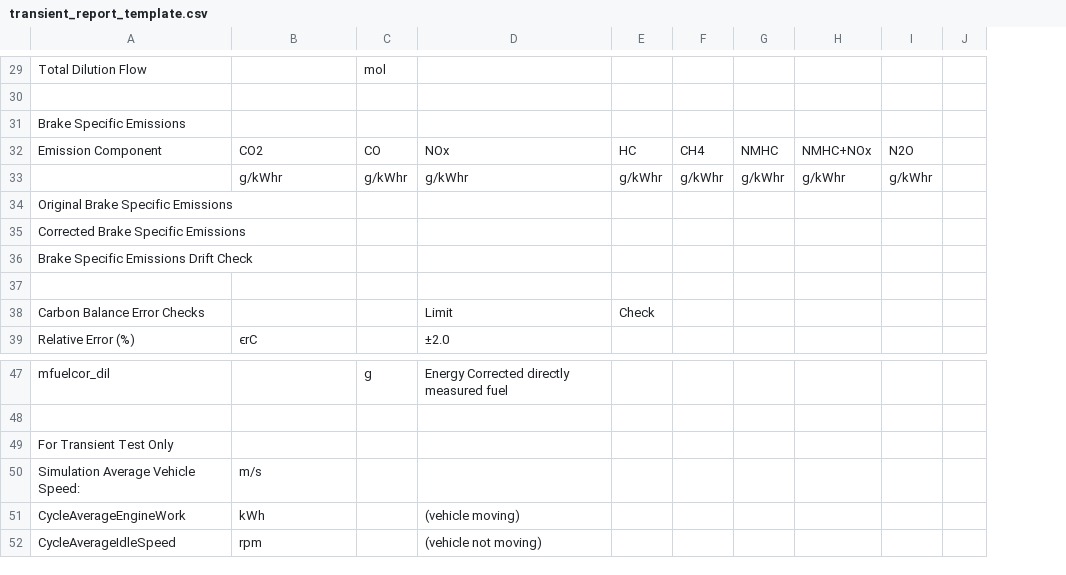
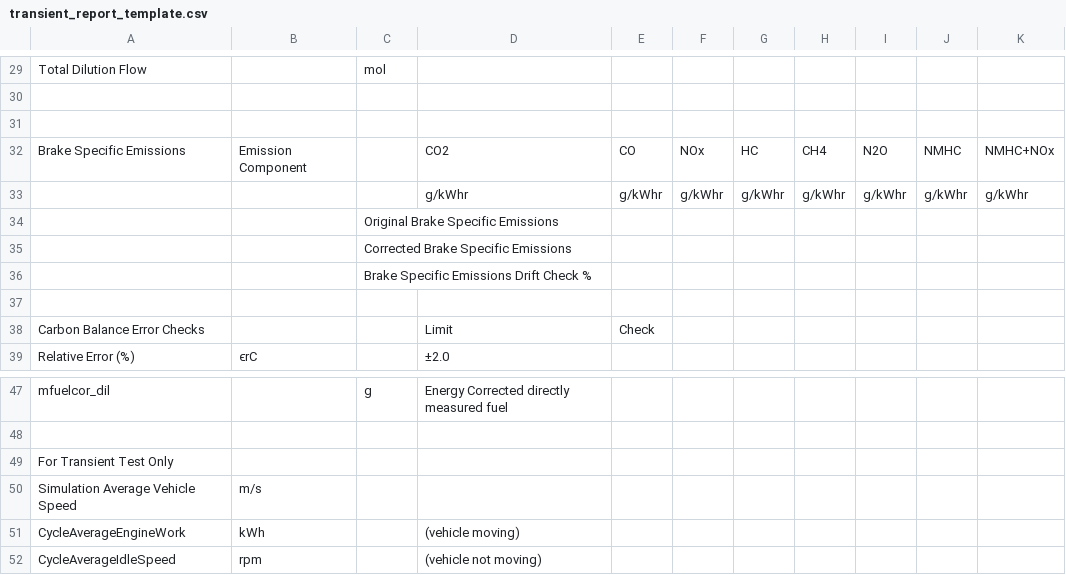
Before and after one commit to kevinanewman/PHDP, a CSV file: phdp/transient_report_template.csv, drawn as a sheet; only a part is shown, gaps mark what is left out; removed rows and columns are numbered as before the commit, all else as after; the diff covers the shown part only; the diff names each change by its address in the sheet, - before the commit and + after, or states it on an @@ line.

```diff
--- a/phdp/transient_report_template.csv
+++ b/phdp/transient_report_template.csv
+column F, row 33: g/kWhr
-column H, row 33: g/kWhr
-column J, empty
+column J, row 33: g/kWhr
+column K, row 33: g/kWhr
-A31: Brake Specific Emissions
+A31: (empty)
-row 32: Emission Component | CO2 | CO | NOx | HC | CH4 | NMHC | NMHC+NOx | N2O
+row 32: Brake Specific Emissions | Emission Component |  | CO2 | CO | NOx | HC | CH4 | N2O | NMHC | NMHC+NOx
-B33: g/kWhr
+B33: (empty)
-C33: g/kWhr
+C33: (empty)
-row 34: Original Brake Specific Emissions
-row 35: Corrected Brake Specific Emissions
-row 36: Brake Specific Emissions Drift Check
+row 34:  |  | Original Brake Specific Emissions
+row 35:  |  | Corrected Brake Specific Emissions
+row 36:  |  | Brake Specific Emissions Drift Check %
-A50: Simulation Average Vehicle Speed:
+A50: Simulation Average Vehicle Speed
```
Also changed, not shown: 14 added rows, 14 removed rows and 5 edited cells elsewhere in this file, 2 other files.
